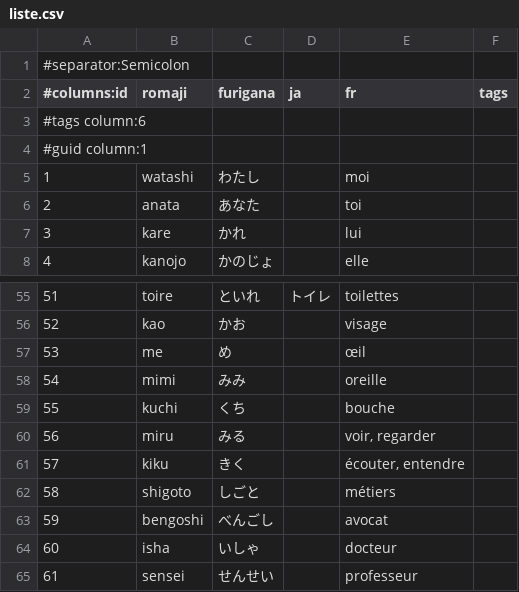
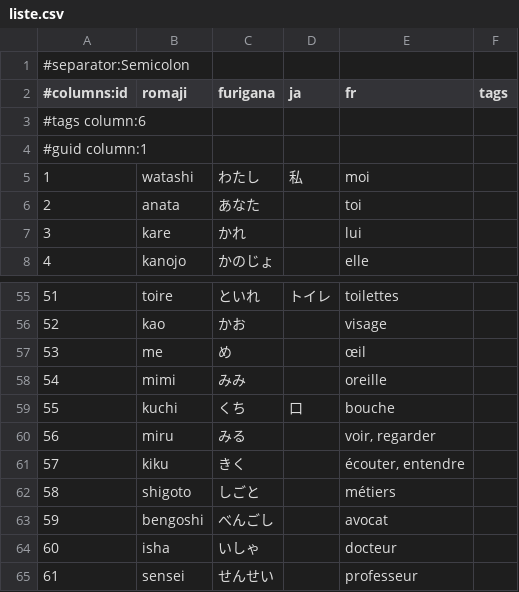
Before and after one commit to ntsoftware/japonais, a CSV file: liste.csv, drawn as a sheet; only a part is shown, gaps mark what is left out.

Commit message:
liste: update

```diff
--- a/liste.csv
+++ b/liste.csv
@@ -4,3 +4,3 @@
 #guid column:1;;;;;
-1;watashi;わたし;;moi;
+1;watashi;わたし;私;moi;
 2;anata;あなた;;toi;
@@ -58,3 +58,3 @@
 54;mimi;みみ;;oreille;
-55;kuchi;くち;;bouche;
+55;kuchi;くち;口;bouche;
 56;miru;みる;;voir, regarder;
```
